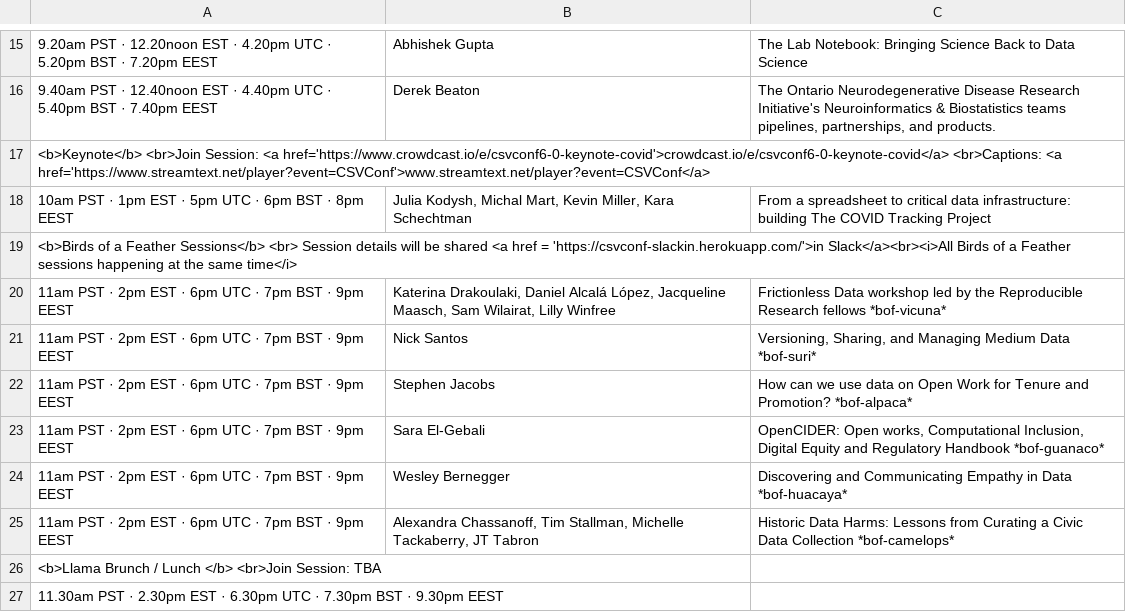
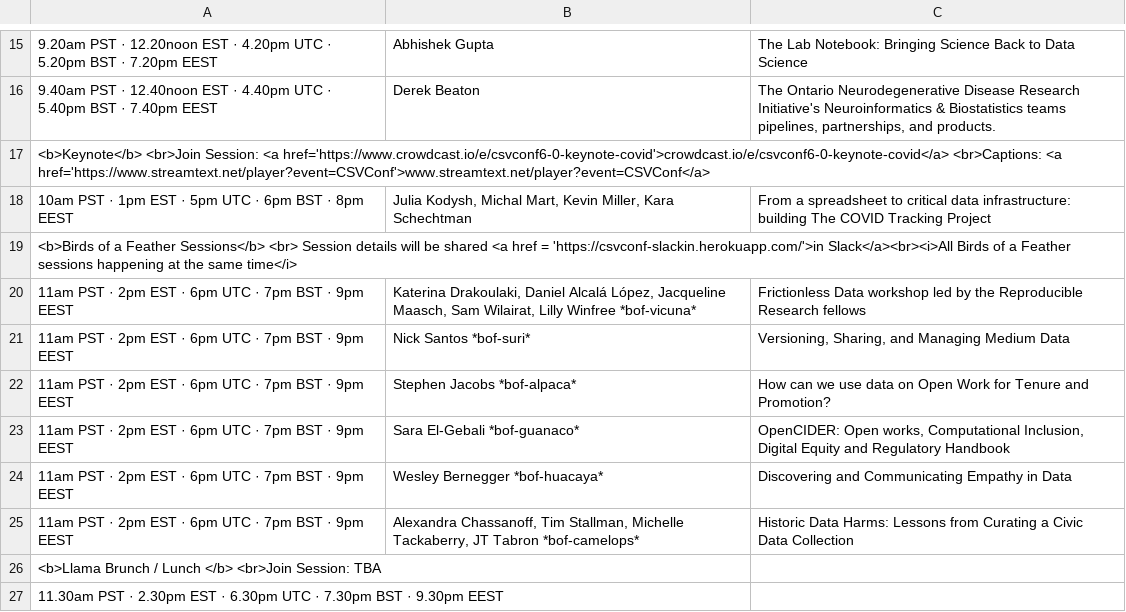
Before and after one commit to csvconf/csvconf.com, a CSV file: _data/2021_schedule.csv, drawn as a sheet; only a part is shown, gaps mark what is left out; the diff names each change by its address in the sheet, - before the commit and + after, or states it on an @@ line.

Commit message:
trying again to add bof names without erroring

```diff
--- a/_data/2021_schedule.csv
+++ b/_data/2021_schedule.csv
-B20: …Lilly Winfree
+B20: …Lilly Winfree *bof-vicuna*
-C20: …Research fellows *bof-vicuna*
+C20: …Research fellows
-B21: Nick Santos
+B21: Nick Santos *bof-suri*
-C21: …Medium Data *bof-suri*
+C21: …Medium Data
-B22: Stephen Jacobs
+B22: Stephen Jacobs *bof-alpaca*
-C22: …and Promotion? *bof-alpaca*
+C22: …and Promotion?
-B23: Sara El-Gebali
+B23: Sara El-Gebali *bof-guanaco*
-C23: …Regulatory Handbook *bof-guanaco*
+C23: …Regulatory Handbook
-B24: Wesley Bernegger
+B24: Wesley Bernegger *bof-huacaya*
-C24: …in Data *bof-huacaya*
+C24: …in Data
-B25: …JT Tabron
+B25: …JT Tabron *bof-camelops*
-C25: …Data Collection *bof-camelops*
+C25: …Data Collection
```
